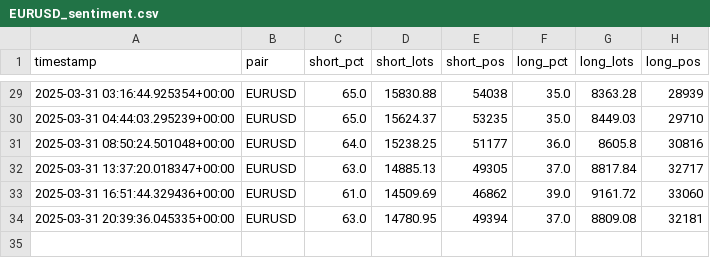
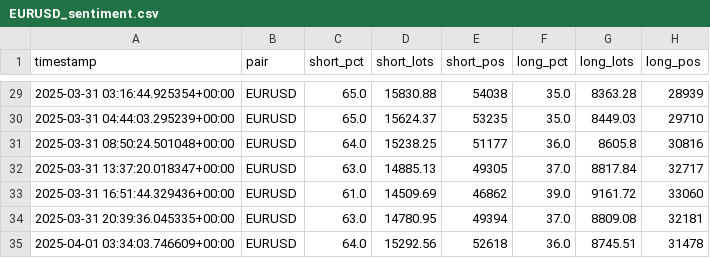
Before and after one commit to leslypierre/dumb-money-index, a CSV file: data_sentiment/EURUSD_sentiment.csv, drawn as a sheet; only a part is shown, gaps mark what is left out.

```diff
--- a/data_sentiment/EURUSD_sentiment.csv
+++ b/data_sentiment/EURUSD_sentiment.csv
@@ -34 +34,2 @@ timestamp,pair,short_pct,short_lots,short_pos,long_pct,long_lots,long_pos
 2025-03-31 20:39:36.045335+00:00,EURUSD,63.0,14780.95,49394,37.0,8809.08,32181
+2025-04-01 03:34:03.746609+00:00,EURUSD,64.0,15292.56,52618,36.0,8745.51,31478
```
Also changed, not shown: data_sentiment/AUDCAD_sentiment.csv, data_sentiment/AUDNZD_sentiment.csv, 25 other files.
